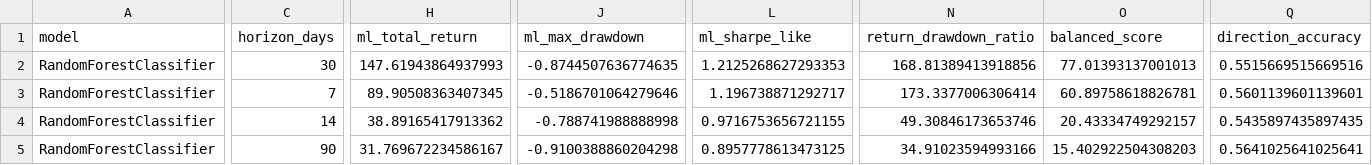
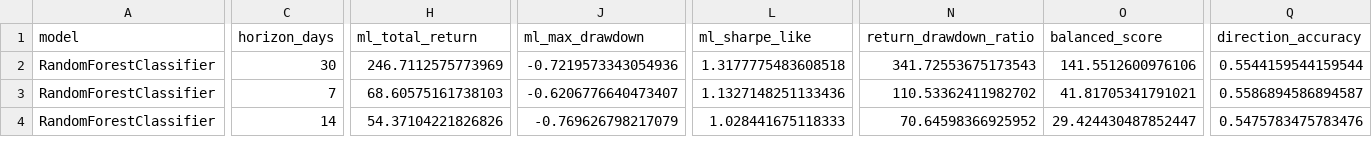
Before and after one commit to rattajak-yuv/BTCASTR-Indicator, a CSV file: data/ml_model_summary.csv, drawn as a sheet; only a part is shown, gaps mark what is left out; removed rows and columns are numbered as before the commit, all else as after; rows hold the shown columns only; the diff covers the shown part only; the diff names each change by its address in the sheet, - before the commit and + after, or states it on an @@ line.

```diff
--- a/data/ml_model_summary.csv
+++ b/data/ml_model_summary.csv
-H2 (ml_total_return): 147.61943864937993
+H2 (ml_total_return): 246.7112575773969
-J2 (ml_max_drawdown): -0.8744507636774635
+J2 (ml_max_drawdown): -0.7219573343054936
-L2 (ml_sharpe_like): 1.2125268627293353
+L2 (ml_sharpe_like): 1.3177775483608518
-N2 (return_drawdown_ratio): 168.81389413918856
+N2 (return_drawdown_ratio): 341.72553675173543
-O2 (balanced_score): 77.01393137001013
+O2 (balanced_score): 141.5512600976106
-Q2 (direction_accuracy): 0.5515669515669516
+Q2 (direction_accuracy): 0.5544159544159544
-H3 (ml_total_return): 89.90508363407345
+H3 (ml_total_return): 68.60575161738103
-J3 (ml_max_drawdown): -0.5186701064279646
+J3 (ml_max_drawdown): -0.6206776640473407
-L3 (ml_sharpe_like): 1.196738871292717
+L3 (ml_sharpe_like): 1.1327148251133436
-N3 (return_drawdown_ratio): 173.3377006306414
+N3 (return_drawdown_ratio): 110.53362411982702
-O3 (balanced_score): 60.89758618826781
+O3 (balanced_score): 41.81705341791021
-Q3 (direction_accuracy): 0.5601139601139601
+Q3 (direction_accuracy): 0.5586894586894587
-H4 (ml_total_return): 38.89165417913362
+H4 (ml_total_return): 54.37104221826826
-J4 (ml_max_drawdown): -0.788741988888998
+J4 (ml_max_drawdown): -0.769626798217079
-L4 (ml_sharpe_like): 0.9716753656721155
+L4 (ml_sharpe_like): 1.028441675118333
-N4 (return_drawdown_ratio): 49.30846173653746
+N4 (return_drawdown_ratio): 70.64598366925952
-O4 (balanced_score): 20.43334749292157
+O4 (balanced_score): 29.424430487852447
-Q4 (direction_accuracy): 0.5435897435897435
+Q4 (direction_accuracy): 0.5475783475783476
-row 5: RandomForestClassifier | 90 | 31.769672234586167 | -0.9100388860204298 | 0.8957778613473125 | 34.91023594993166 | 15.402922504308203 | 0.5641025641025641
```
Also changed, not shown: 1 added row and 26 edited cells elsewhere in this file, data/feature_stability.csv, data/ml_feature_importance.csv, 3 other files.
